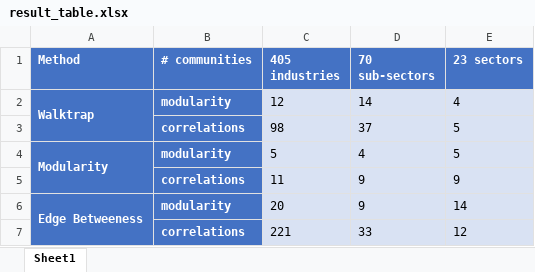
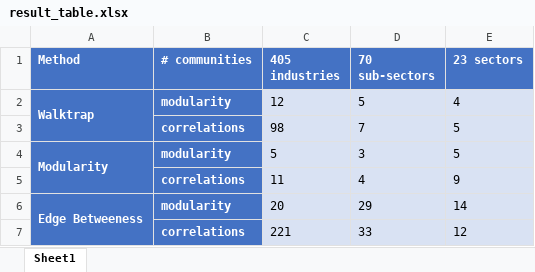
Before and after one commit to dkewon/Social-Network-Analysis, an Excel workbook: Data/result_table.xlsx, sheet Sheet1, drawn as a sheet; values as stored, in another font and other column widths than the file's, no borders; the diff names each change by its address in the sheet, - before the commit and + after, or states it on an @@ line.

Commit message:
update results

```diff
--- a/Data/result_table.xlsx (sheet Sheet1)
+++ b/Data/result_table.xlsx (sheet Sheet1)
-D2 (70 sub-sectors): 14
+D2 (70 sub-sectors): 5
-D3 (70 sub-sectors): 37
+D3 (70 sub-sectors): 7
-D4 (70 sub-sectors): 4
+D4 (70 sub-sectors): 3
-D5 (70 sub-sectors): 9
+D5 (70 sub-sectors): 4
-D6 (70 sub-sectors): 9
+D6 (70 sub-sectors): 29
```
Also changed, not shown: 9 other files.
